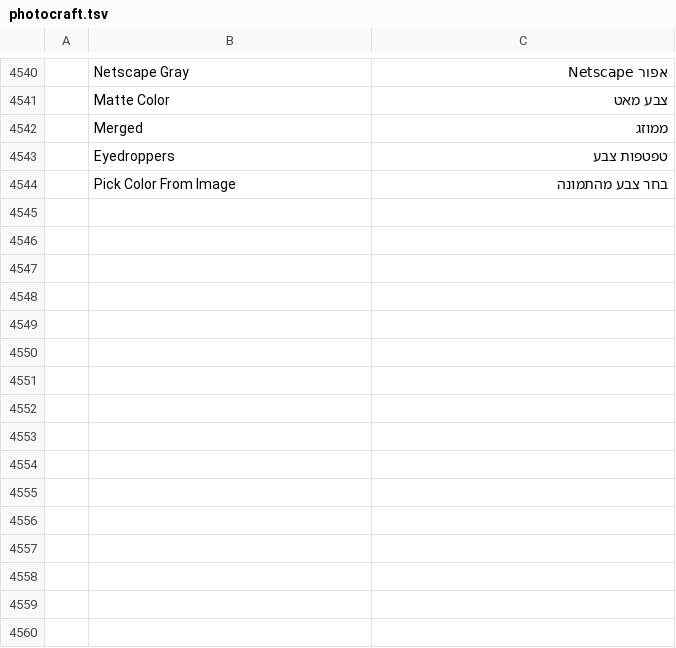
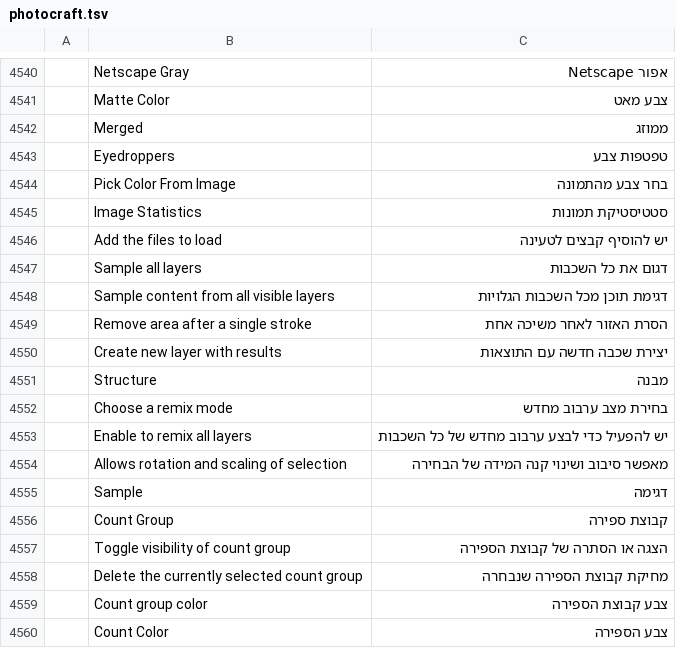
Before and after one commit to nocturney/craft-i18n, a TSV file: locales/he/photocraft.tsv, drawn as a sheet; only a part is shown, gaps mark what is left out; the diff names each change by its address in the sheet, - before the commit and + after, or states it on an @@ line.

Commit message:
i18n(he/photocraft): consolidate retouch, count and image stack translations

```diff
--- a/locales/he/photocraft.tsv
+++ b/locales/he/photocraft.tsv
+row 4545:  | Image Statistics | סטטיסטיקת תמונות
+row 4546:  | Add the files to load | יש להוסיף קבצים לטעינה
+row 4547:  | Sample all layers | דגום את כל השכבות
+row 4548:  | Sample content from all visible layers | דגימת תוכן מכל השכבות הגלויות
+row 4549:  | Remove area after a single stroke | הסרת האזור לאחר משיכה אחת
+row 4550:  | Create new layer with results | יצירת שכבה חדשה עם התוצאות
+row 4551:  | Structure | מבנה
+row 4552:  | Choose a remix mode | בחירת מצב ערבוב מחדש
+row 4553:  | Enable to remix all layers | יש להפעיל כדי לבצע ערבוב מחדש של כל השכבות
+row 4554:  | Allows rotation and scaling of selection | מאפשר סיבוב ושינוי קנה המידה של הבחירה
+row 4555:  | Sample | דגימה
+row 4556:  | Count Group | קבוצת ספירה
+row 4557:  | Toggle visibility of count group | הצגה או הסתרה של קבוצת הספירה
+row 4558:  | Delete the currently selected count group | מחיקת קבוצת הספירה שנבחרה
+row 4559:  | Count group color | צבע קבוצת הספירה
+row 4560:  | Count Color | צבע הספירה
```
Also changed, not shown: 1 other file.
